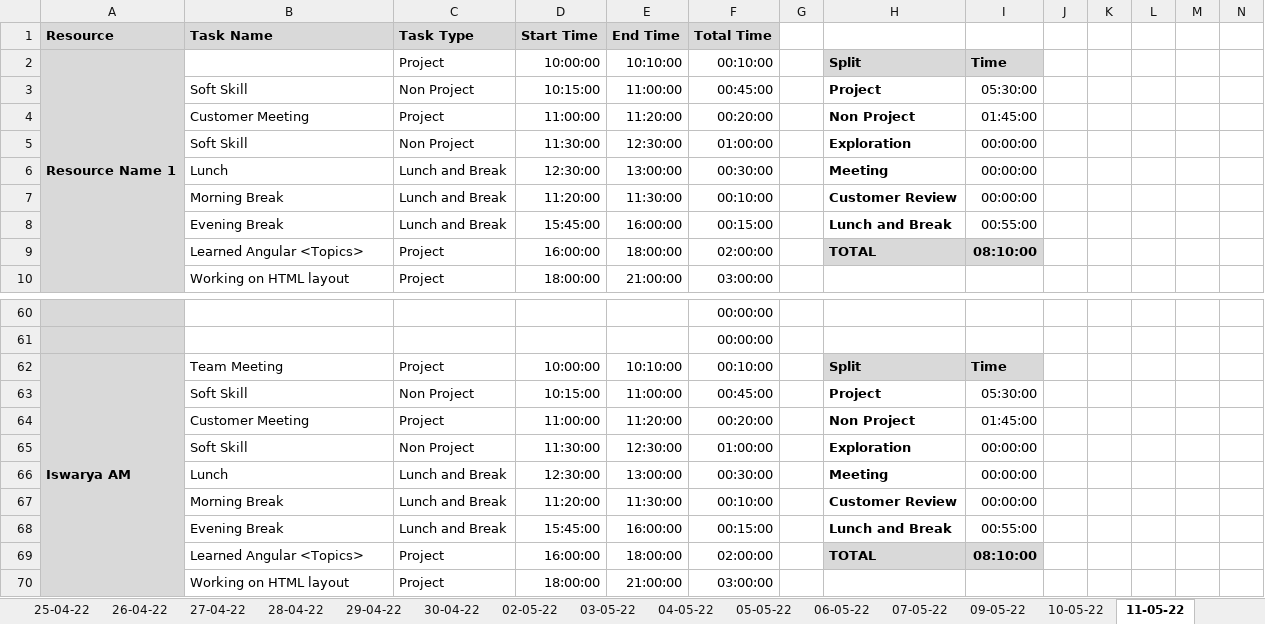
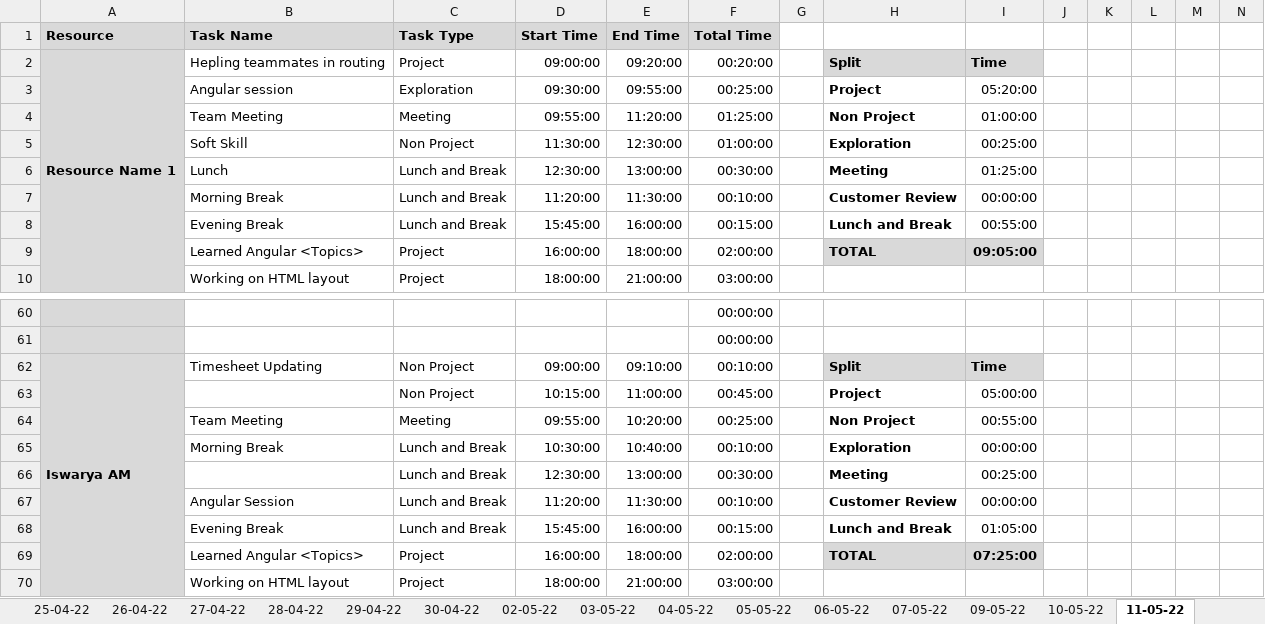
Before and after one commit to TEAM-EUPHORIA/TEAM-EUPHORIA-TMS, an Excel workbook: Process/Timesheet/PTW-Timesheet.xlsx, sheet 11-05-22, drawn as a sheet; only a part is shown, gaps mark what is left out; values as stored, in another font and other column widths than the file's, no borders; conditional formats not drawn; removed rows and columns are numbered as before the commit, all else as after; rows hold the shown columns only; the diff covers the shown part only; the diff names each change by its address in the sheet, - before the commit and + after, or states it on an @@ line.

```diff
--- a/Process/Timesheet/PTW-Timesheet.xlsx (sheet 11-05-22)
+++ b/Process/Timesheet/PTW-Timesheet.xlsx (sheet 11-05-22)
-B2 (Task Name): (empty)
+B2 (Task Name): Hepling teammates in routing
-D2 (Start Time): 10:00:00
+D2 (Start Time): 09:00:00
-E2 (End Time): 10:10:00
+E2 (End Time): 09:20:00
-F2 (Total Time): 00:10:00
+F2 (Total Time): 00:20:00
-row 3:  | Soft Skill | Non Project | 10:15:00 | 11:00:00 | 00:45:00 |  | Project | 05:30:00
-row 4:  | Customer Meeting | Project | 11:00:00 | 11:20:00 | 00:20:00 |  | Non Project | 01:45:00
+row 3:  | Angular session | Exploration | 09:30:00 | 09:55:00 | 00:25:00 |  | Project | 05:20:00
+row 4:  | Team Meeting | Meeting | 09:55:00 | 11:20:00 | 01:25:00 |  | Non Project | 01:00:00
-I5: 00:00:00
+I5: 00:25:00
-I6: 00:00:00
+I6: 01:25:00
-I9: 08:10:00
+I9: 09:05:00
-B62 (Task Name): Team Meeting
+B62 (Task Name): Timesheet Updating
-C62 (Task Type): Project
+C62 (Task Type): Non Project
-D62 (Start Time): 10:00:00
+D62 (Start Time): 09:00:00
-E62 (End Time): 10:10:00
+E62 (End Time): 09:10:00
-B63 (Task Name): Soft Skill
+B63 (Task Name): (empty)
-I63: 05:30:00
+I63: 05:00:00
-row 64:  | Customer Meeting | Project | 11:00:00 | 11:20:00 | 00:20:00 |  | Non Project | 01:45:00
+row 64:  | Team Meeting | Meeting | 09:55:00 | 10:20:00 | 00:25:00 |  | Non Project | 00:55:00
-B65 (Task Name): Soft Skill
+B65 (Task Name): Morning Break
-C65 (Task Type): Non Project
+C65 (Task Type): Lunch and Break
-D65 (Start Time): 11:30:00
+D65 (Start Time): 10:30:00
-E65 (End Time): 12:30:00
+E65 (End Time): 10:40:00
-F65 (Total Time): 01:00:00
+F65 (Total Time): 00:10:00
-B66 (Task Name): Lunch
+B66 (Task Name): (empty)
-I66: 00:00:00
+I66: 00:25:00
-B67 (Task Name): Morning Break
+B67 (Task Name): Angular Session
-I68: 00:55:00
+I68: 01:05:00
-I69: 08:10:00
+I69: 07:25:00
```
Also changed, not shown: 9 added rows, 9 removed rows and 15 edited cells elsewhere in this sheet, sheet 12-05-22, sheet 09-05-22, sheet 10-05-22, other sheet tabs, formulas that keep their value.
